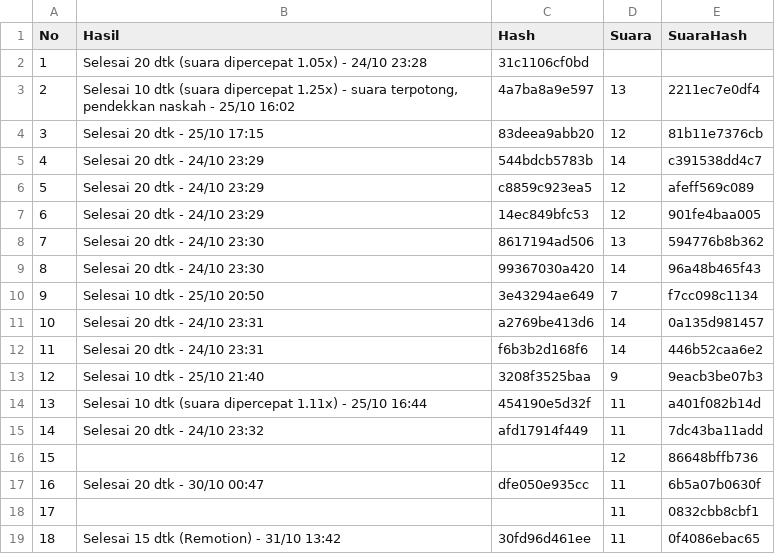
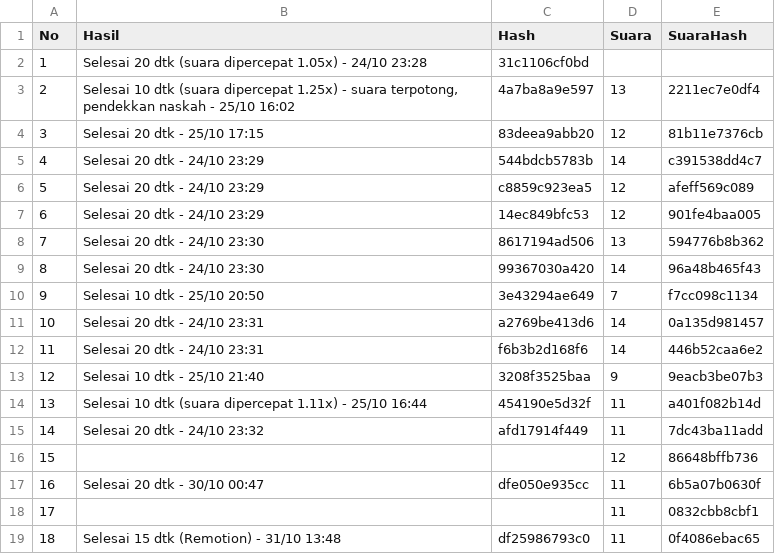
Before and after one commit to moramora04/affiliate-konten, a CSV file: output/hasil.csv, drawn as a sheet.

```diff
--- a/output/hasil.csv
+++ b/output/hasil.csv
@@ -18,2 +18,2 @@ No,Hasil,Hash,Suara,SuaraHash
 17,,,11,0832cbb8cbf1
-18,Selesai 15 dtk (Remotion) - 31/10 13:42,30fd96d461ee,11,0f4086ebac65
+18,Selesai 15 dtk (Remotion) - 31/10 13:48,df25986793c0,11,0f4086ebac65
```
Also changed, not shown: 1 other file.
